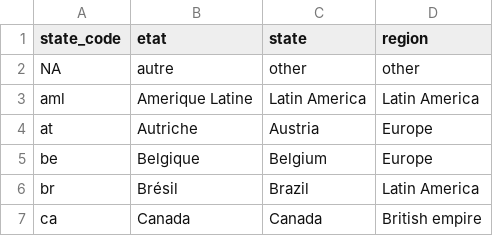
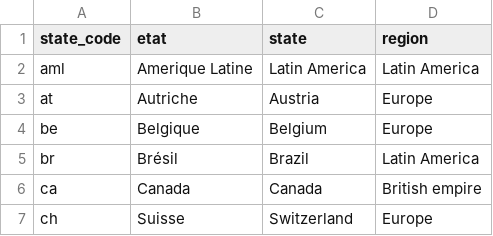
Before and after one commit to whanley/ilcorpus, a TSV file: codes/state-codes.tsv, drawn as a sheet; only a part is shown; the shorter side is filled out with more unchanged rows.

```diff
--- a/codes/state-codes.tsv
+++ b/codes/state-codes.tsv
@@ -1,3 +1,2 @@
 state_code	etat	state	region
-NA	autre	other	other
 aml	Amerique Latine	Latin America	Latin America
```
Also changed, not shown: 3 other files.
